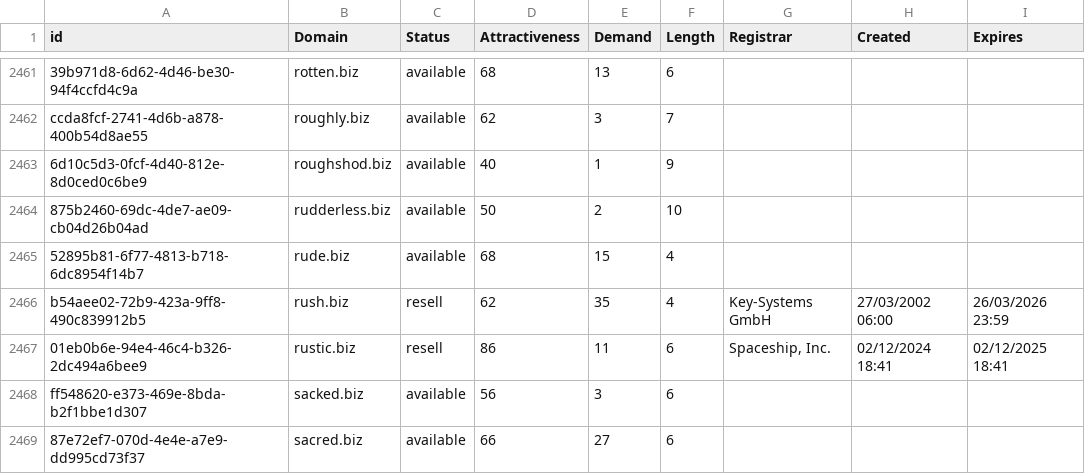
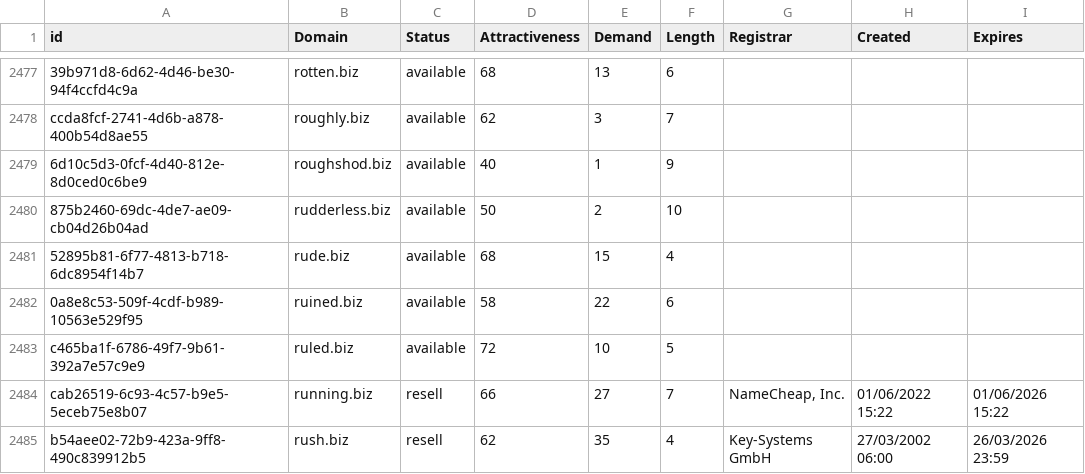
Before and after one commit to UniqueDomains/biz-oneword-domains, a CSV file: biz.csv, drawn as a sheet; only a part is shown, gaps mark what is left out; the shorter side is filled out with more unchanged rows; the diff covers the shown part only; the diff names each change by its address in the sheet, - before the commit and + after, or states it on an @@ line.

```diff
--- a/biz.csv
+++ b/biz.csv
+row 2482: 0a8e8c53-509f-4cdf-b989-10563e529f95 | ruined.biz | available | 58 | 22 | 6
+row 2483: c465ba1f-6786-49f7-9b61-392a7e57c9e9 | ruled.biz | available | 72 | 10 | 5
+row 2484: cab26519-6c93-4c57-b9e5-5eceb75e8b07 | running.biz | resell | 66 | 27 | 7 | NameCheap, Inc. | 01/06/2022 15:22 | 01/06/2026 15:22
```
Also changed, not shown: 26 added rows and 1 edited cell elsewhere in this file, 2 other files.
